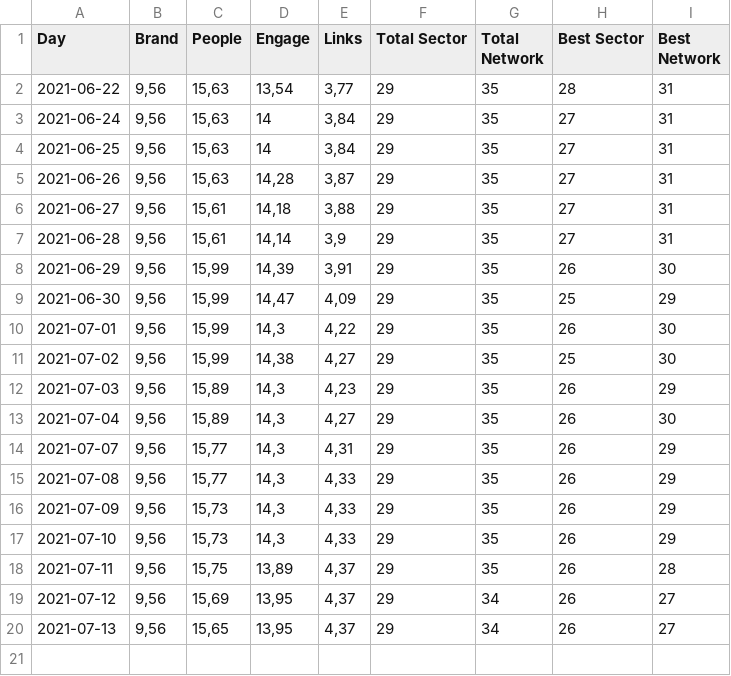
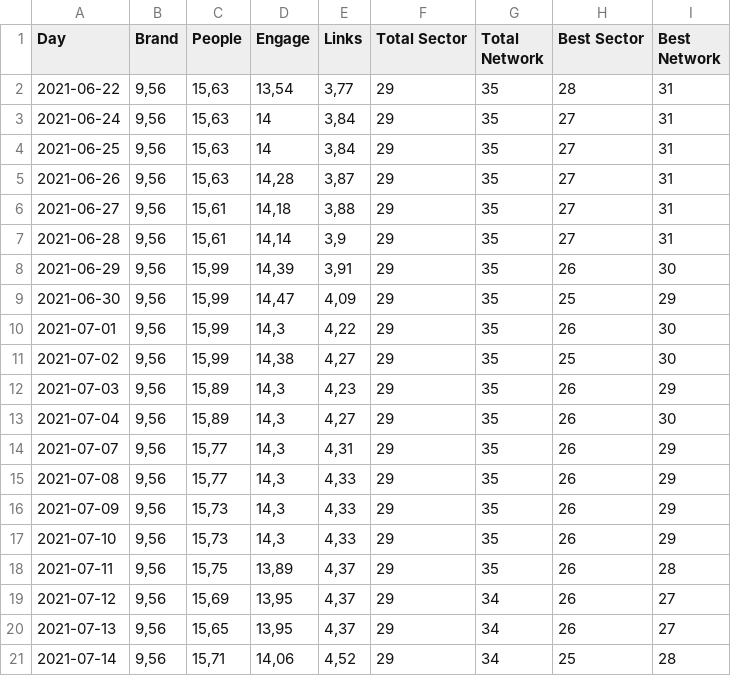
Before and after one commit to ealvarezv/Public, a CSV file: linkedIn/linkedIn_SSI.csv, drawn as a sheet; the diff names each change by its address in the sheet, - before the commit and + after, or states it on an @@ line.

Commit message:
main

```diff
--- a/linkedIn/linkedIn_SSI.csv
+++ b/linkedIn/linkedIn_SSI.csv
+row 21: 2021-07-14 | 9,56 | 15,71 | 14,06 | 4,52 | 29 | 34 | 25 | 28
```
